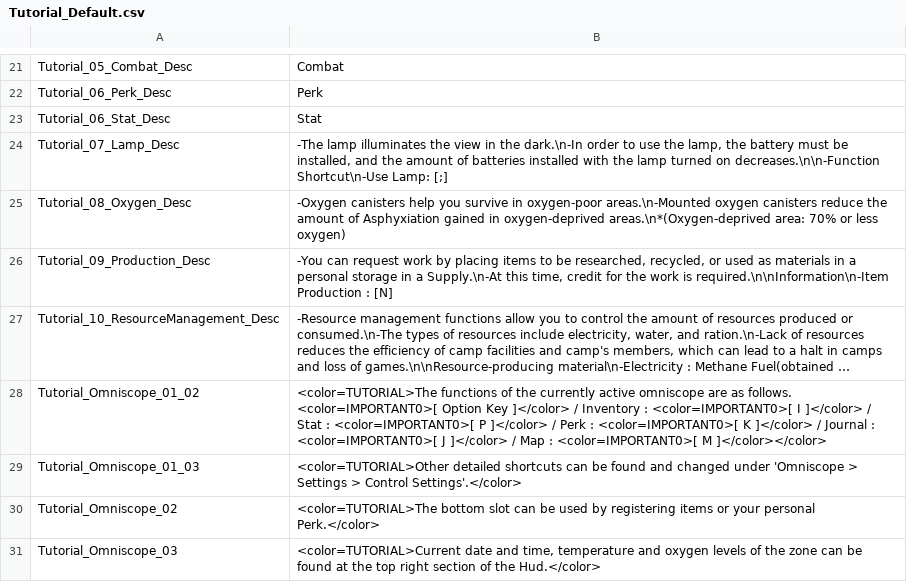
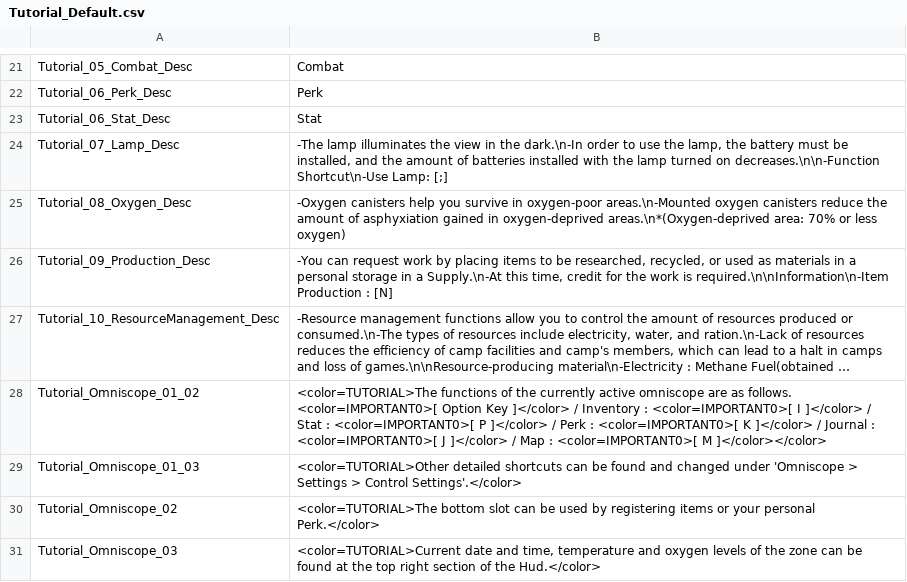
Before and after one commit to SalamanderLeon/localization, a CSV file: Tutorial_Default.csv, drawn as a sheet; only a part is shown, gaps mark what is left out; long unchanged cells end in ….

Commit message:
Update Tutorial_Default.csv
Co-authored-by: Hecter94 <Hecter94@gmail.com>

```diff
--- a/Tutorial_Default.csv
+++ b/Tutorial_Default.csv
@@ -24,3 +24,3 @@ Tutorial_06_Stat_Desc,Stat
 Tutorial_07_Lamp_Desc,"-The lamp illuminates the view in the dark.\n-In order to use the lamp, the battery must be installed, and the amount of batteries installed with the lamp turned on decreases.\n\n-Function Shortcut\n-Use Lamp: [;]"
-Tutorial_08_Oxygen_Desc,-Oxygen canisters help you survive in oxygen-poor areas.\n-Mounted oxygen canisters reduce the amount of Asphyxiation gained in oxygen-deprived areas.\n*(Oxygen-deprived area: 70% or less oxygen)
+Tutorial_08_Oxygen_Desc,-Oxygen canisters help you survive in oxygen-poor areas.\n-Mounted oxygen canisters reduce the amount of asphyxiation gained in oxygen-deprived areas.\n*(Oxygen-deprived area: 70% or less oxygen)
 Tutorial_09_Production_Desc,"-You can request work by placing items to be researched, recycled, or used as materials in a personal storage in a Supply.\n-At this time, credit for the work is required.\n\nInformation\n-Item Production : [N]"
```
